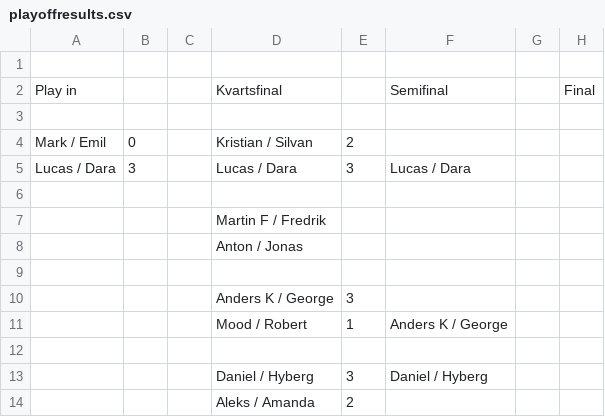
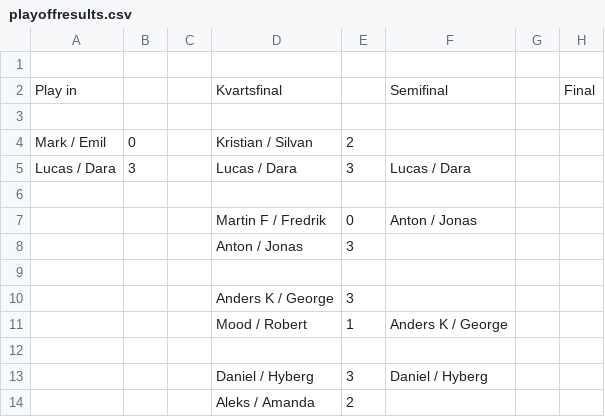
Before and after one commit to hallstedt-BI/hallstedt-bi.github.io, a CSV file: playoffresults.csv, drawn as a sheet; removed rows and columns are numbered as before the commit, all else as after; the diff names each change by its address in the sheet, - before the commit and + after, or states it on an @@ line.

Commit message:
Update playoffresults.csv from Excel - 2025-12-04T14:21:58.818Z

```diff
--- a/playoffresults.csv
+++ b/playoffresults.csv
-row 7:  |  |  | Martin F / Fredrik
-row 8:  |  |  | Anton / Jonas
+row 7:  |  |  | Martin F / Fredrik | 0 | Anton / Jonas
+row 8:  |  |  | Anton / Jonas | 3
```
